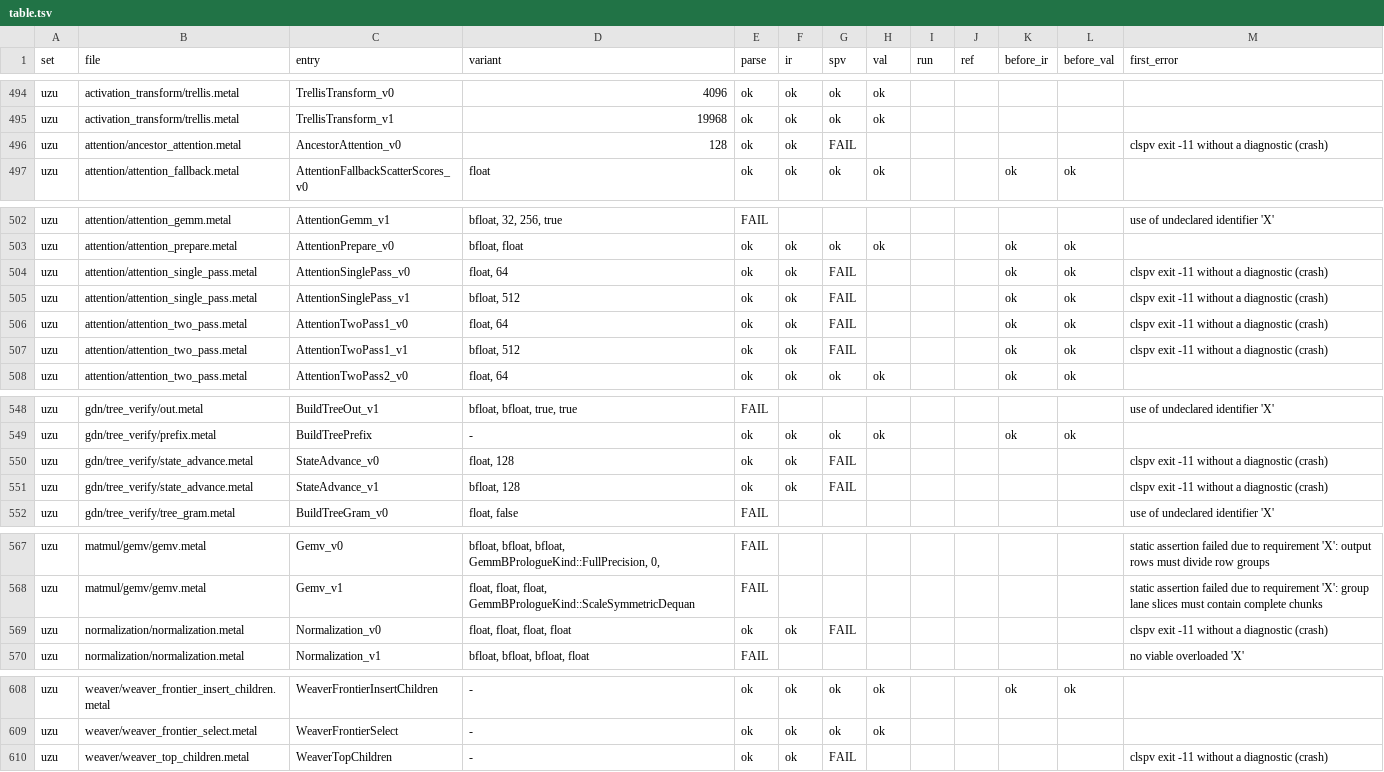
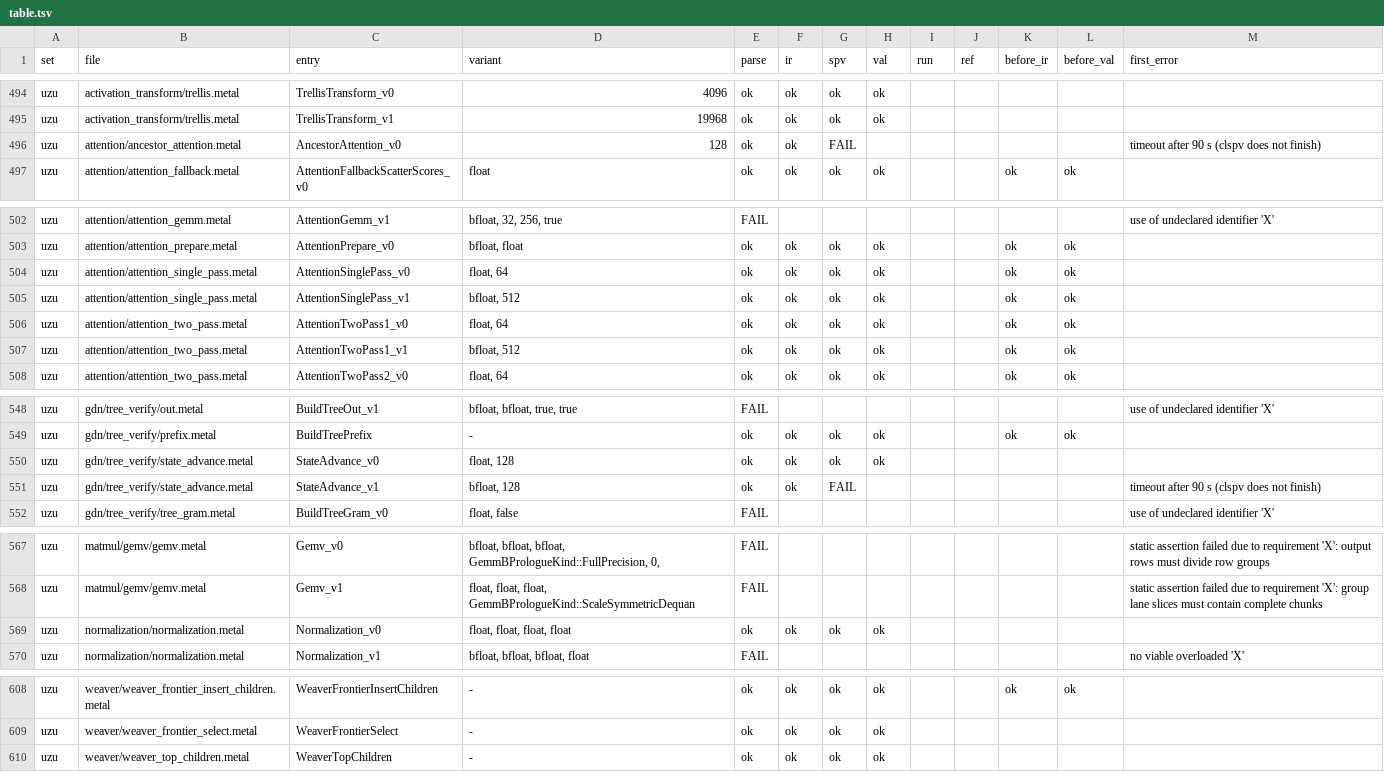
Before and after one commit to joshuaswarren/metal2vk, a TSV file: sweep/results/table.tsv, drawn as a sheet; only a part is shown, gaps mark what is left out; the diff covers the shown part only.

Commit message:
sweep: results after the m2v::mk fix (323 of 609 valid, 53.0%)

```diff
--- a/sweep/results/table.tsv
+++ b/sweep/results/table.tsv
@@ -495,3 +495,3 @@ uzu	activation_transform/trellis.metal	TrellisTransform_v0	4096	ok	ok	ok	ok
 uzu	activation_transform/trellis.metal	TrellisTransform_v1	19968	ok	ok	ok	ok					
-uzu	attention/ancestor_attention.metal	AncestorAttention_v0	128	ok	ok	FAIL						clspv exit -11 without a diagnostic (crash)
+uzu	attention/ancestor_attention.metal	AncestorAttention_v0	128	ok	ok	FAIL						timeout after 90 s (clspv does not finish)
 uzu	attention/attention_fallback.metal	AttentionFallbackScatterScores_v0	float	ok	ok	ok	ok			ok	ok	
@@ -503,6 +503,6 @@ uzu	attention/attention_gemm.metal	AttentionGemm_v1	bfloat, 32, 256, true	FAIL
 uzu	attention/attention_prepare.metal	AttentionPrepare_v0	bfloat, float	ok	ok	ok	ok			ok	ok	
-uzu	attention/attention_single_pass.metal	AttentionSinglePass_v0	float, 64	ok	ok	FAIL				ok	ok	clspv exit -11 without a diagnostic (crash)
-uzu	attention/attention_single_pass.metal	AttentionSinglePass_v1	bfloat, 512	ok	ok	FAIL				ok	ok	clspv exit -11 without a diagnostic (crash)
-uzu	attention/attention_two_pass.metal	AttentionTwoPass1_v0	float, 64	ok	ok	FAIL				ok	ok	clspv exit -11 without a diagnostic (crash)
-uzu	attention/attention_two_pass.metal	AttentionTwoPass1_v1	bfloat, 512	ok	ok	FAIL				ok	ok	clspv exit -11 without a diagnostic (crash)
+uzu	attention/attention_single_pass.metal	AttentionSinglePass_v0	float, 64	ok	ok	ok	ok			ok	ok	
+uzu	attention/attention_single_pass.metal	AttentionSinglePass_v1	bfloat, 512	ok	ok	ok	ok			ok	ok	
+uzu	attention/attention_two_pass.metal	AttentionTwoPass1_v0	float, 64	ok	ok	ok	ok			ok	ok	
+uzu	attention/attention_two_pass.metal	AttentionTwoPass1_v1	bfloat, 512	ok	ok	ok	ok			ok	ok	
 uzu	attention/attention_two_pass.metal	AttentionTwoPass2_v0	float, 64	ok	ok	ok	ok			ok	ok	
@@ -549,4 +549,4 @@ uzu	gdn/tree_verify/out.metal	BuildTreeOut_v1	bfloat, bfloat, true, true	FAIL
 uzu	gdn/tree_verify/prefix.metal	BuildTreePrefix	-	ok	ok	ok	ok			ok	ok	
-uzu	gdn/tree_verify/state_advance.metal	StateAdvance_v0	float, 128	ok	ok	FAIL						clspv exit -11 without a diagnostic (crash)
-uzu	gdn/tree_verify/state_advance.metal	StateAdvance_v1	bfloat, 128	ok	ok	FAIL						clspv exit -11 without a diagnostic (crash)
+uzu	gdn/tree_verify/state_advance.metal	StateAdvance_v0	float, 128	ok	ok	ok	ok					
+uzu	gdn/tree_verify/state_advance.metal	StateAdvance_v1	bfloat, 128	ok	ok	FAIL						timeout after 90 s (clspv does not finish)
 uzu	gdn/tree_verify/tree_gram.metal	BuildTreeGram_v0	float, false	FAIL								use of undeclared identifier 'X'
@@ -568,3 +568,3 @@ uzu	matmul/gemv/gemv.metal	Gemv_v0	bfloat, bfloat, bfloat, GemmBPrologueKind::Fu
 uzu	matmul/gemv/gemv.metal	Gemv_v1	float, float, float, GemmBPrologueKind::ScaleSymmetricDequan	FAIL								static assertion failed due to requirement 'X': group lane slices must contain complete chunks
-uzu	normalization/normalization.metal	Normalization_v0	float, float, float, float	ok	ok	FAIL						clspv exit -11 without a diagnostic (crash)
+uzu	normalization/normalization.metal	Normalization_v0	float, float, float, float	ok	ok	ok	ok					
 uzu	normalization/normalization.metal	Normalization_v1	bfloat, bfloat, bfloat, float	FAIL								no viable overloaded 'X'
@@ -609,2 +609,2 @@ uzu	weaver/weaver_frontier_insert_children.metal	WeaverFrontierInsertChildren	-
 uzu	weaver/weaver_frontier_select.metal	WeaverFrontierSelect	-	ok	ok	ok	ok					
-uzu	weaver/weaver_top_children.metal	WeaverTopChildren	-	ok	ok	FAIL						clspv exit -11 without a diagnostic (crash)
+uzu	weaver/weaver_top_children.metal	WeaverTopChildren	-	ok	ok	ok	ok					
```
Also changed, not shown: 1 edited cell elsewhere in this file, 3 other files.
